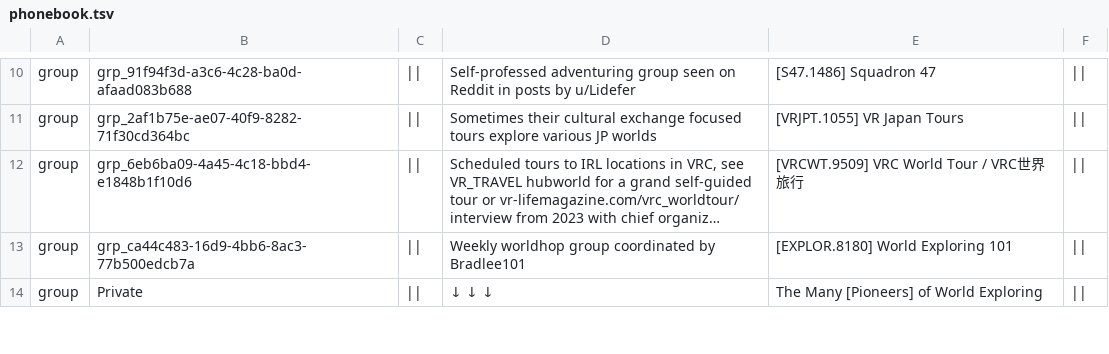
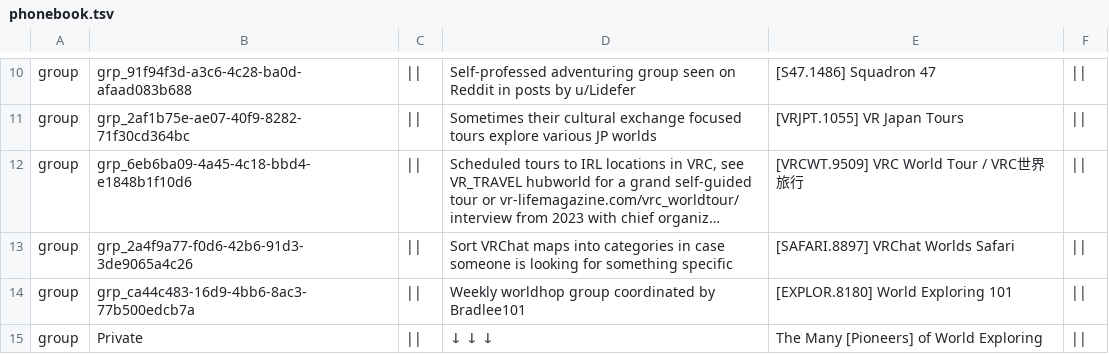
Before and after one commit to Twila27/twila27.github.io, a TSV file: vr/portals/guidebook/phonebook.tsv, drawn as a sheet; only a part is shown, gaps mark what is left out; long unchanged cells end in …; the diff names each change by its address in the sheet, - before the commit and + after, or states it on an @@ line.

Commit message:
Update phonebook.tsv - Added the VRChat-Worlds-Safari group

```diff
--- a/vr/portals/guidebook/phonebook.tsv
+++ b/vr/portals/guidebook/phonebook.tsv
+row 13: group | grp_2a4f9a77-f0d6-42b6-91d3-3de9065a4c26 | || | Sort VRChat maps into categories in case someone is looking for something specific | [SAFARI.8897] VRChat Worlds Safari
```
